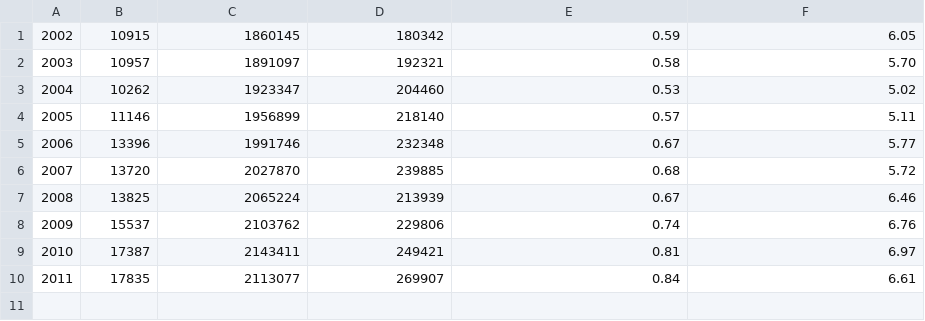
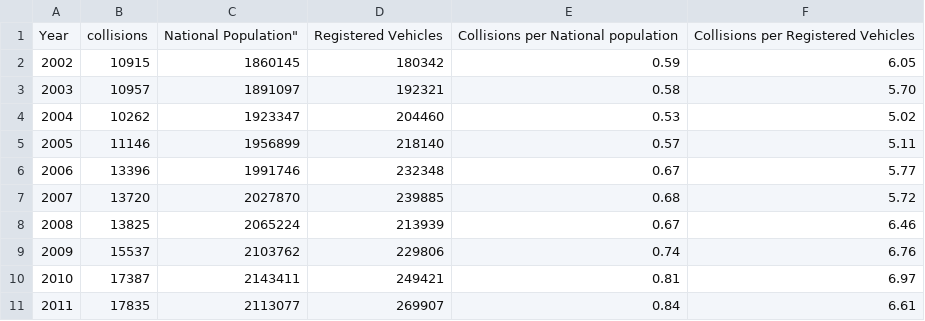
Before and after one commit to abrie/NamOpenData2018, a CSV file: extracted/trends-of-collision-per-national-population-and-registered-vehicles.csv, drawn as a sheet.

Commit message:
Added columns

```diff
--- a/extracted/trends-of-collision-per-national-population-and-registered-vehicles.csv
+++ b/extracted/trends-of-collision-per-national-population-and-registered-vehicles.csv
@@ -1 +1,2 @@
+"Year","collisions","National "Population","Registered Vehicles","Collisions per National population","Collisions per Registered Vehicles"
 2002,10915,1860145,180342,0.59,6.05
```
